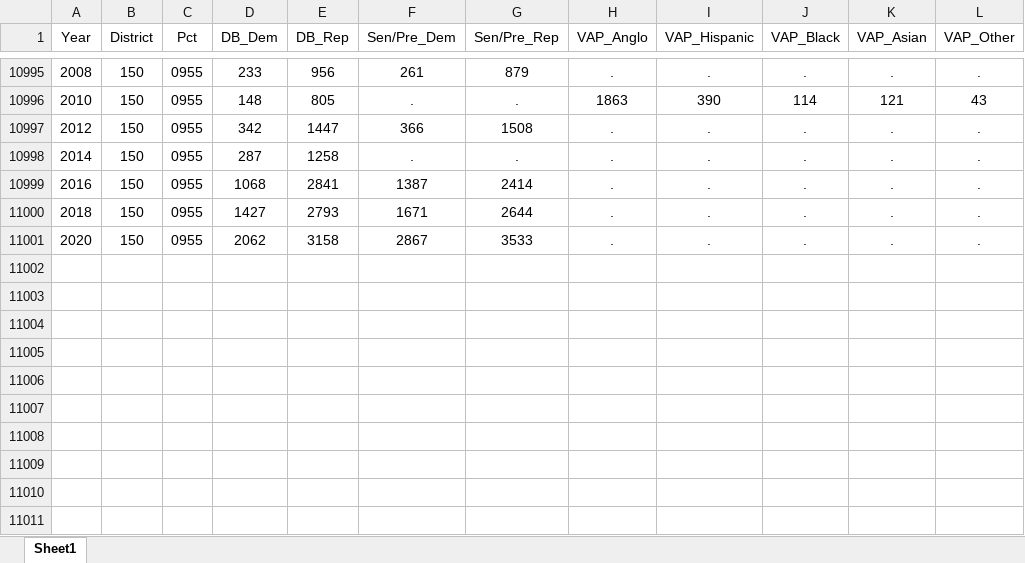
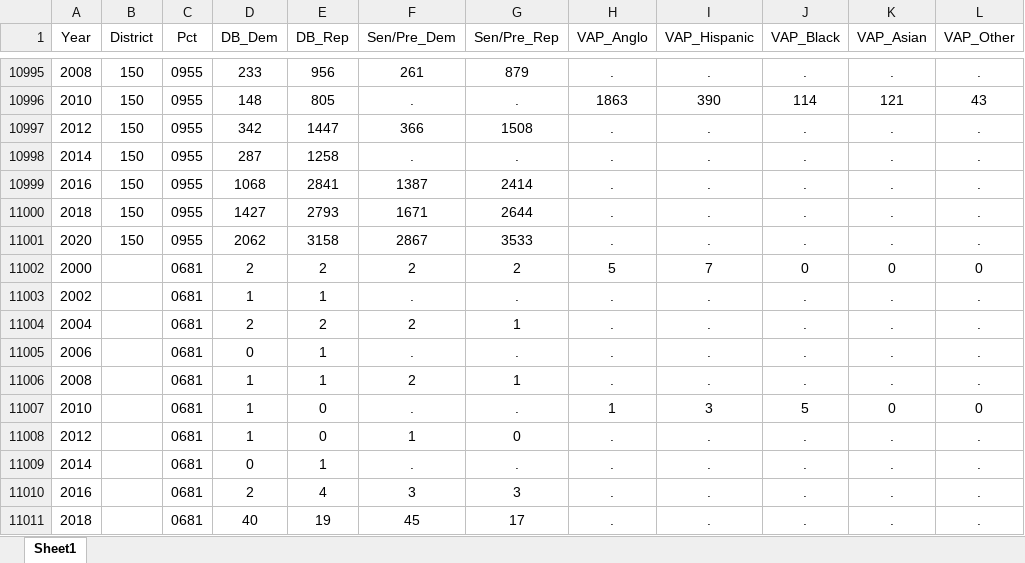
Before and after one commit to januaryadvisors/hobby-election-map, an Excel workbook: data/Updated Precinct Voting Data for Harris County.xlsx, sheet Sheet1, drawn as a sheet; only a part is shown, gaps mark what is left out; values as stored, in another font and other column widths than the file's, no borders; the diff names each change by its address in the sheet, - before the commit and + after, or states it on an @@ line.

Commit message:
Update styling and add missing data

```diff
--- a/data/Updated Precinct Voting Data for Harris County.xlsx (sheet Sheet1)
+++ b/data/Updated Precinct Voting Data for Harris County.xlsx (sheet Sheet1)
+row 11002: 2000 |  | 0681 | 2 | 2 | 2 | 2 | 5 | 7 | 0 | 0 | 0
+row 11003: 2002 |  | 0681 | 1 | 1 | . | . | . | . | . | . | .
+row 11004: 2004 |  | 0681 | 2 | 2 | 2 | 1 | . | . | . | . | .
+row 11005: 2006 |  | 0681 | 0 | 1 | . | . | . | . | . | . | .
+row 11006: 2008 |  | 0681 | 1 | 1 | 2 | 1 | . | . | . | . | .
+row 11007: 2010 |  | 0681 | 1 | 0 | . | . | 1 | 3 | 5 | 0 | 0
+row 11008: 2012 |  | 0681 | 1 | 0 | 1 | 0 | . | . | . | . | .
+row 11009: 2014 |  | 0681 | 0 | 1 | . | . | . | . | . | . | .
+row 11010: 2016 |  | 0681 | 2 | 4 | 3 | 3 | . | . | . | . | .
+row 11011: 2018 |  | 0681 | 40 | 19 | 45 | 17 | . | . | . | . | .
```
Also changed, not shown: 4 other files.
